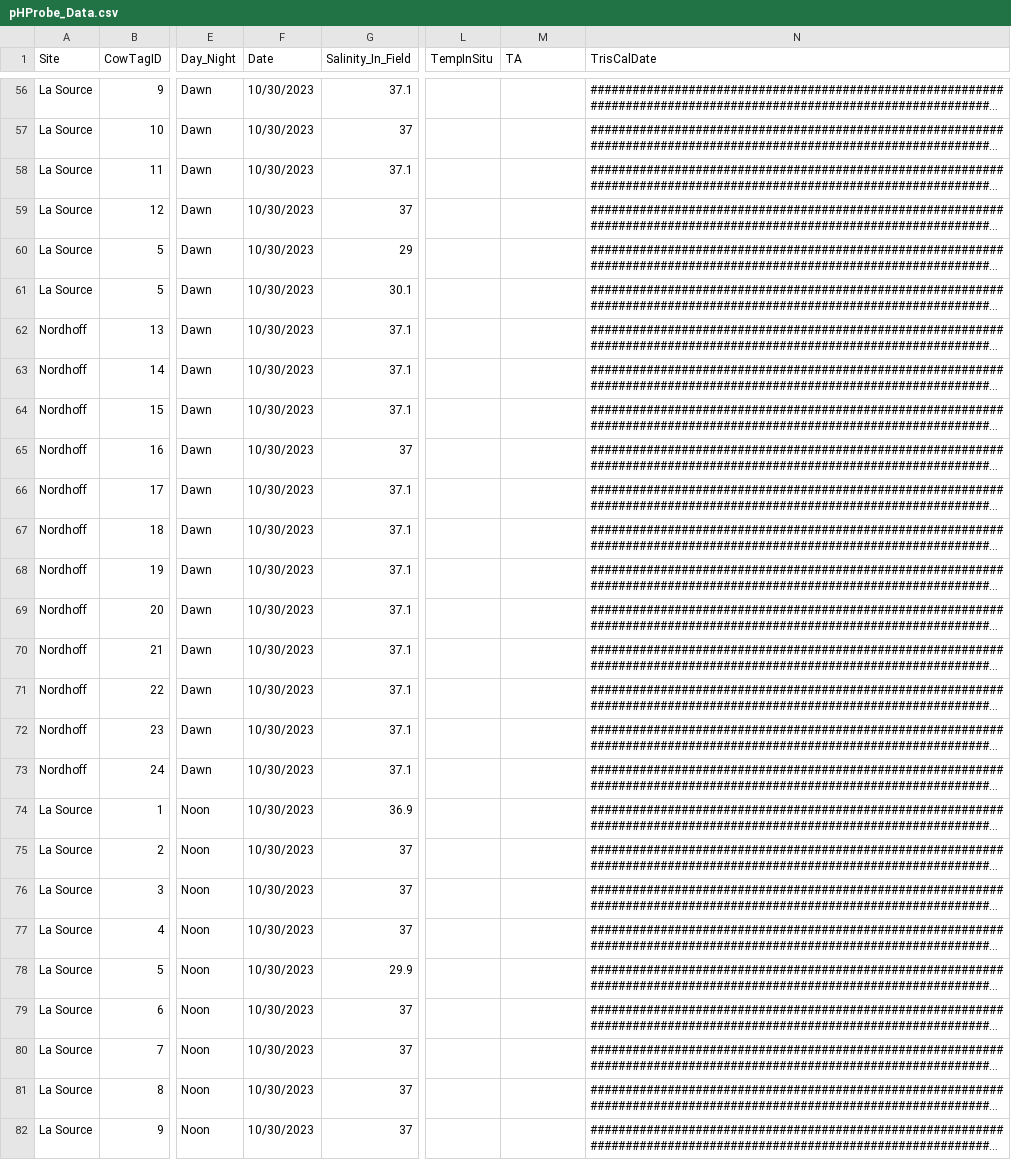
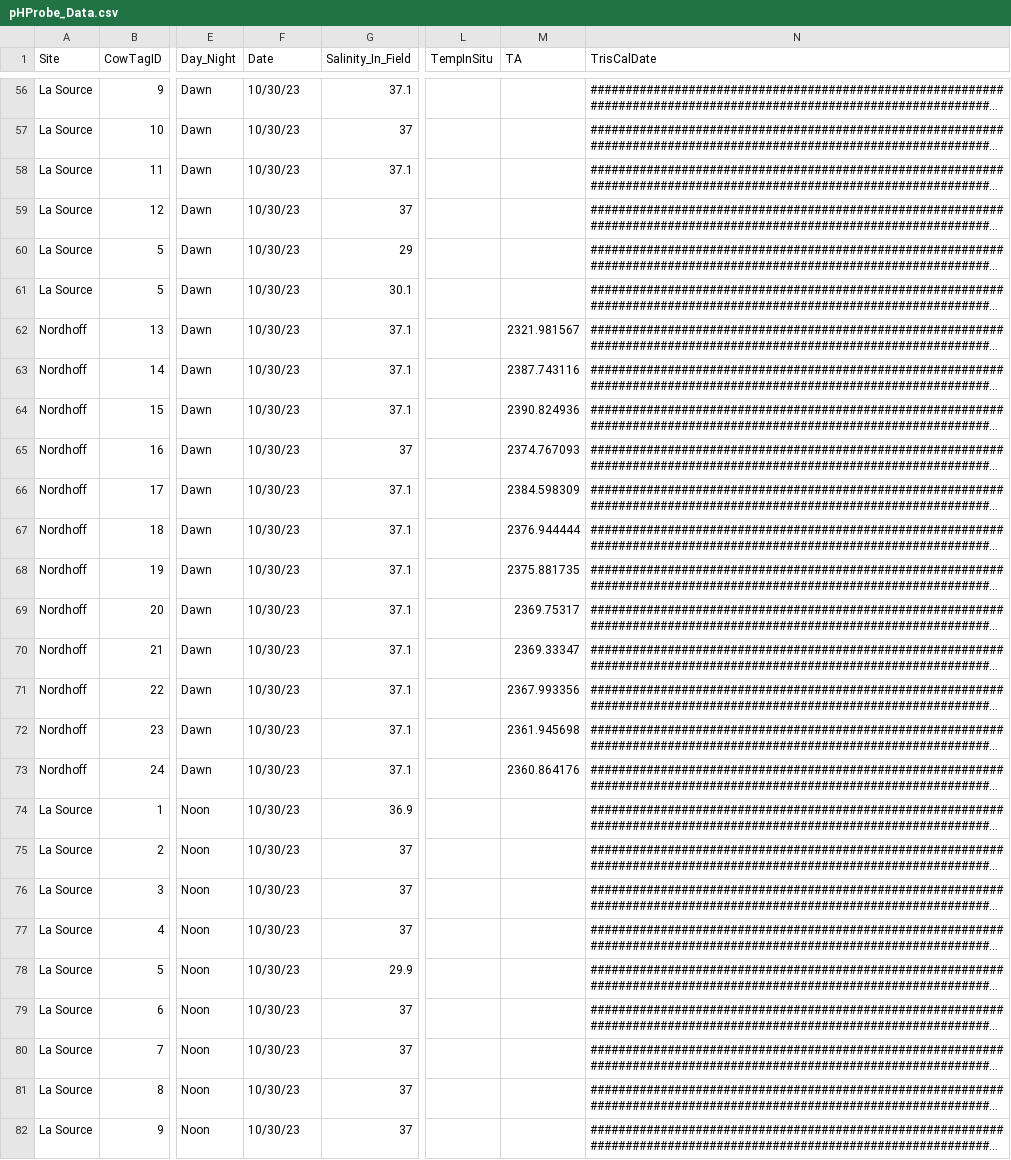
Before and after one commit to njsilbiger/TPdP, a CSV file: Data/pHProbe_Data.csv, drawn as a sheet; only a part is shown, gaps mark what is left out; long unchanged cells end in …; the diff covers the shown part only; the diff names each change by its address in the sheet, - before the commit and + after, or states it on an @@ line.

```diff
--- a/Data/pHProbe_Data.csv
+++ b/Data/pHProbe_Data.csv
-F56:F82 (Date): 10/30/2023
+F56:F82 (Date): 10/30/23
-M62 (TA): (empty)
+M62 (TA): 2321.981567
-M63 (TA): (empty)
+M63 (TA): 2387.743116
-M64 (TA): (empty)
+M64 (TA): 2390.824936
-M65 (TA): (empty)
+M65 (TA): 2374.767093
-M66 (TA): (empty)
+M66 (TA): 2384.598309
-M67 (TA): (empty)
+M67 (TA): 2376.944444
-M68 (TA): (empty)
+M68 (TA): 2375.881735
-M69 (TA): (empty)
+M69 (TA): 2369.75317
-M70 (TA): (empty)
+M70 (TA): 2369.33347
-M71 (TA): (empty)
+M71 (TA): 2367.993356
-M72 (TA): (empty)
+M72 (TA): 2361.945698
-M73 (TA): (empty)
+M73 (TA): 2360.864176
```
Also changed, not shown: 120 edited cells elsewhere in this file.
